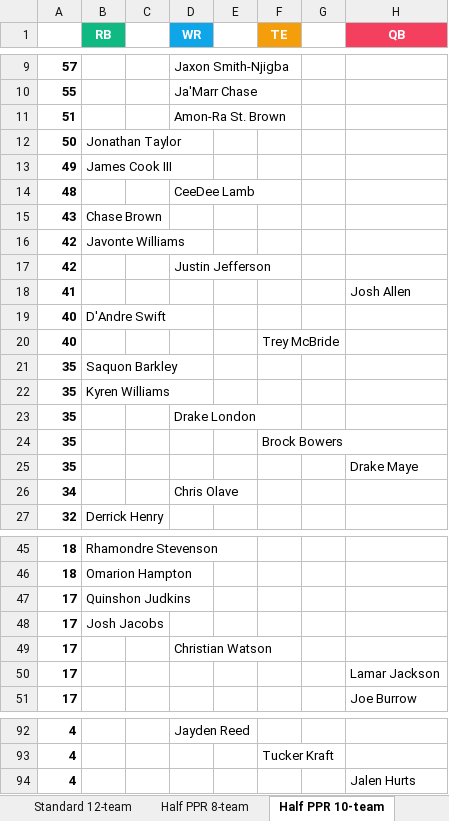
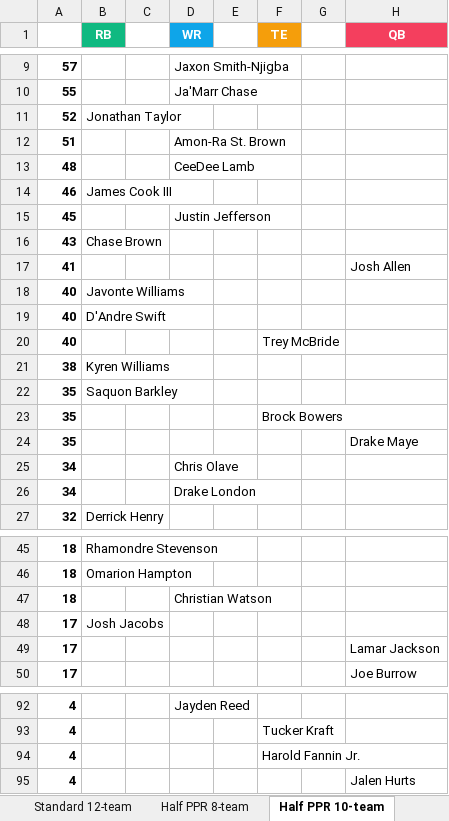
Before and after one commit to seoularpro/OddsVis, an Excel workbook: TradeValueSheets/TradeValues_AllCombinations.xlsx, sheet Half PPR 10-team, drawn as a sheet; only a part is shown, gaps mark what is left out; values as stored, in another font and other column widths than the file's, no borders; removed rows and columns are numbered as before the commit, all else as after; the diff covers the shown part only; the diff names each change by its address in the sheet, - before the commit and + after, or states it on an @@ line.

```diff
--- a/TradeValueSheets/TradeValues_AllCombinations.xlsx (sheet Half PPR 10-team)
+++ b/TradeValueSheets/TradeValues_AllCombinations.xlsx (sheet Half PPR 10-team)
+row 11: 52 | Jonathan Taylor
-row 12: 50 | Jonathan Taylor
-row 13: 49 | James Cook III
+row 14: 46 | James Cook III
+row 15: 45 |  |  | Justin Jefferson
-row 16: 42 | Javonte Williams
-row 17: 42 |  |  | Justin Jefferson
+row 18: 40 | Javonte Williams
+row 21: 38 | Kyren Williams
-row 22: 35 | Kyren Williams
-row 23: 35 |  |  | Drake London
+row 26: 34 |  |  | Drake London
-row 47: 17 | Quinshon Judkins
+row 47: 18 |  |  | Christian Watson
-row 49: 17 |  |  | Christian Watson
+row 94: 4 |  |  |  |  | Harold Fannin Jr.
```
Also changed, not shown: 5 added rows, 5 removed rows and 1 edited cell elsewhere in this sheet, sheet Standard 8-team, sheet Half PPR 12-team, sheet Half PPR 8-team, sheet Standard 12-team, sheet Full PPR 12-team, sheet Standard 10-team, 2 more sheets, TradeValueSheets/TradeValues_FullPPR_10team.xlsx, TradeValueSheets/TradeValues_FullPPR_8team.xlsx, 18 other files.
